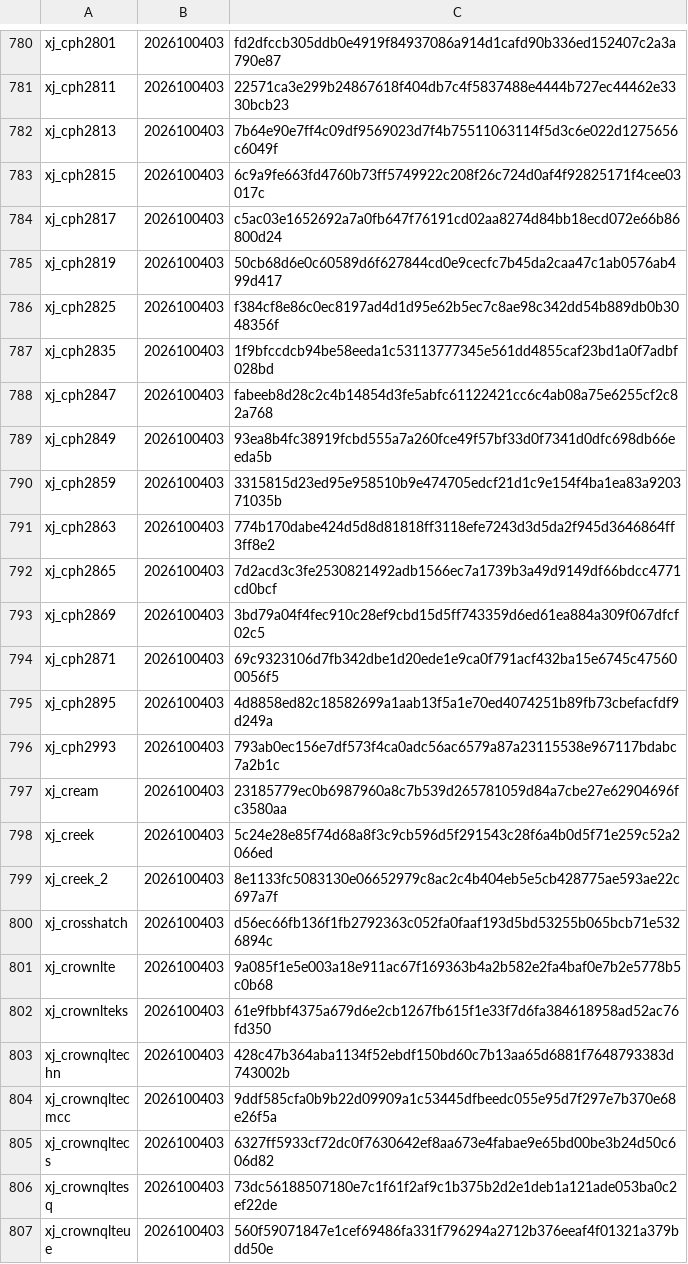
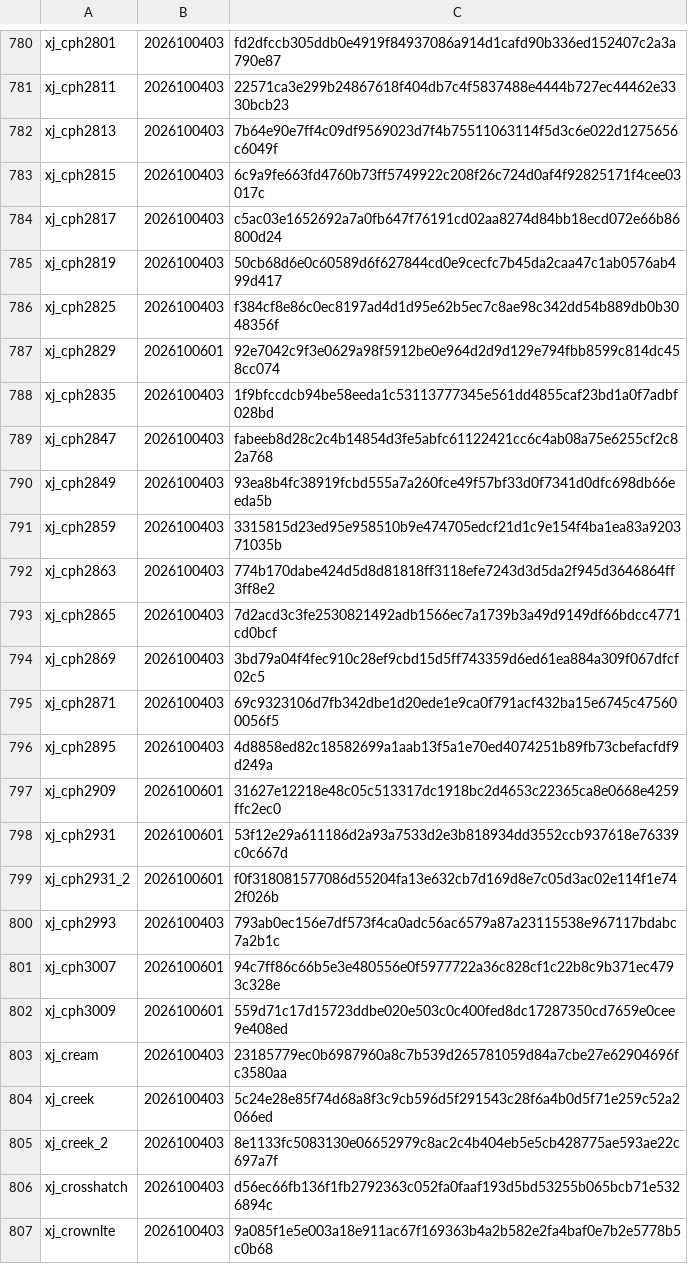
Before and after one commit to L0NE-6/Magisk-DeviceSpoofer, a TSV file: update/versions.tsv, drawn as a sheet; only a part is shown, gaps mark what is left out; the shorter side is filled out with more unchanged rows.

```diff
--- a/update/versions.tsv
+++ b/update/versions.tsv
@@ -786,2 +786,3 @@ xj_cph2819	2026100403	50cb68d6e0c60589d6f627844cd0e9cecfc7b45da2caa47c1ab0576ab4
 xj_cph2825	2026100403	f384cf8e86c0ec8197ad4d1d95e62b5ec7c8ae98c342dd54b889db0b3048356f
+xj_cph2829	2026100601	92e7042c9f3e0629a98f5912be0e964d2d9d129e794fbb8599c814dc458cc074
 xj_cph2835	2026100403	1f9bfccdcb94be58eeda1c53113777345e561dd4855caf23bd1a0f7adbf028bd
@@ -795,3 +796,8 @@ xj_cph2871	2026100403	69c9323106d7fb342dbe1d20ede1e9ca0f791acf432ba15e6745c47560
 xj_cph2895	2026100403	4d8858ed82c18582699a1aab13f5a1e70ed4074251b89fb73cbefacfdf9d249a
+xj_cph2909	2026100601	31627e12218e48c05c513317dc1918bc2d4653c22365ca8e0668e4259ffc2ec0
+xj_cph2931	2026100601	53f12e29a611186d2a93a7533d2e3b818934dd3552ccb937618e76339c0c667d
+xj_cph2931_2	2026100601	f0f318081577086d55204fa13e632cb7d169d8e7c05d3ac02e114f1e742f026b
 xj_cph2993	2026100403	793ab0ec156e7df573f4ca0adc56ac6579a87a23115538e967117bdabc7a2b1c
+xj_cph3007	2026100601	94c7ff86c66b5e3e480556e0f5977722a36c828cf1c22b8c9b371ec4793c328e
+xj_cph3009	2026100601	559d71c17d15723ddbe020e503c0c400fed8dc17287350cd7659e0cee9e408ed
 xj_cream	2026100403	23185779ec0b6987960a8c7b539d265781059d84a7cbe27e62904696fc3580aa
```
Also changed, not shown: 14 other files.
